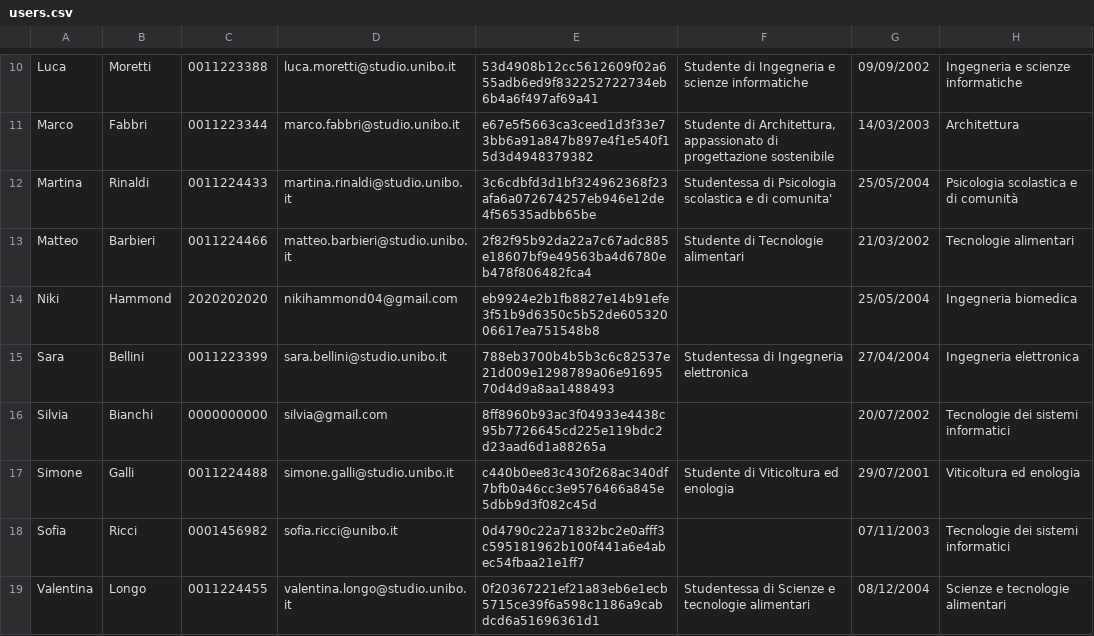
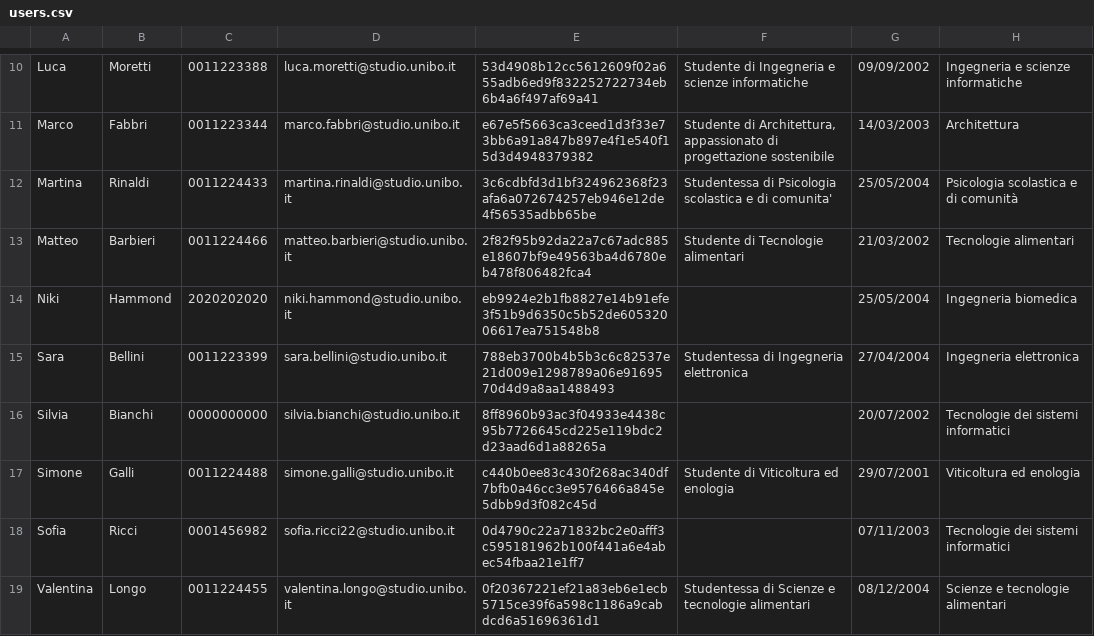
Before and after one commit to Sil2564/unibo_tutoring, a CSV file: data/users.csv, drawn as a sheet; only a part is shown, gaps mark what is left out.

```diff
--- a/data/users.csv
+++ b/data/users.csv
@@ -13,7 +13,7 @@ Martina;Rinaldi;0011224433;martina.rinaldi@studio.unibo.it;3c6cdbfd3d1bf32496236
 Matteo;Barbieri;0011224466;matteo.barbieri@studio.unibo.it;2f82f95b92da22a7c67adc885e18607bf9e49563ba4d6780eb478f806482fca4;Studente di Tecnologie alimentari;21/03/2002;Tecnologie alimentari;
-Niki;Hammond;2020202020;nikihammond04@gmail.com;eb9924e2b1fb8827e14b91efe3f51b9d6350c5b52de60532006617ea751548b8;;25/05/2004;Ingegneria biomedica;
+Niki;Hammond;2020202020;niki.hammond@studio.unibo.it;eb9924e2b1fb8827e14b91efe3f51b9d6350c5b52de60532006617ea751548b8;;25/05/2004;Ingegneria biomedica;
 Sara;Bellini;0011223399;sara.bellini@studio.unibo.it;788eb3700b4b5b3c6c82537e21d009e1298789a06e9169570d4d9a8aa1488493;Studentessa di Ingegneria elettronica;27/04/2004;Ingegneria elettronica;
-Silvia;Bianchi;0000000000;silvia@gmail.com;8ff8960b93ac3f04933e4438c95b7726645cd225e119bdc2d23aad6d1a88265a;;20/07/2002;Tecnologie dei sistemi informatici;
+Silvia;Bianchi;0000000000;silvia.bianchi@studio.unibo.it;8ff8960b93ac3f04933e4438c95b7726645cd225e119bdc2d23aad6d1a88265a;;20/07/2002;Tecnologie dei sistemi informatici;
 Simone;Galli;0011224488;simone.galli@studio.unibo.it;c440b0ee83c430f268ac340df7bfb0a46cc3e9576466a845e5dbb9d3f082c45d;Studente di Viticoltura ed enologia;29/07/2001;Viticoltura ed enologia;
-Sofia;Ricci;0001456982;sofia.ricci@unibo.it;0d4790c22a71832bc2e0afff3c595181962b100f441a6e4abec54fbaa21e1ff7;;07/11/2003;Tecnologie dei sistemi informatici;
+Sofia;Ricci;0001456982;sofia.ricci22@studio.unibo.it;0d4790c22a71832bc2e0afff3c595181962b100f441a6e4abec54fbaa21e1ff7;;07/11/2003;Tecnologie dei sistemi informatici;
 Valentina;Longo;0011224455;valentina.longo@studio.unibo.it;0f20367221ef21a83eb6e1ecb5715ce39f6a598c1186a9cabdcd6a51696361d1;Studentessa di Scienze e tecnologie alimentari;08/12/2004;Scienze e tecnologie alimentari;
```
Also changed, not shown: data/sessions/SESS_bf261ae8-e562-49b0-bce7-65cdac6ac6b5_0011224400_0011223388_0011224400.csv, 4 other files.
